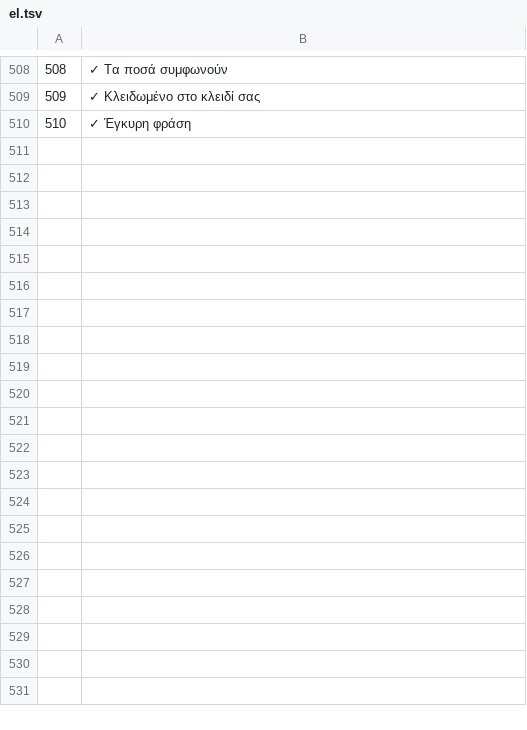
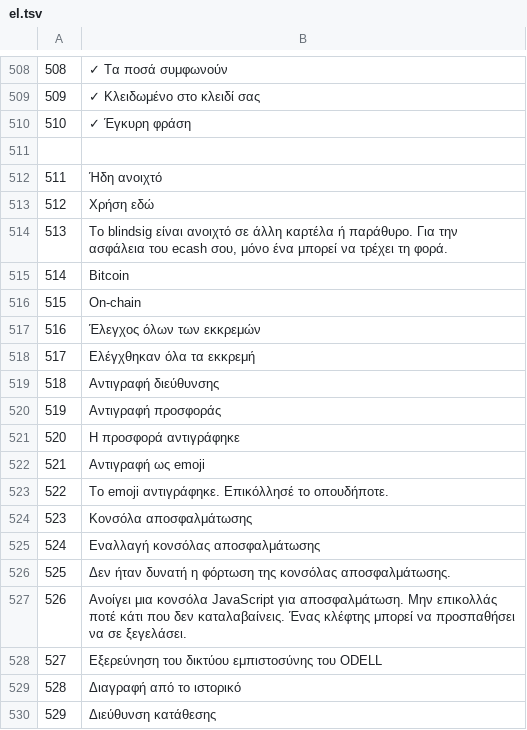
Before and after one commit to Random21m/blindsig, a TSV file: tools/i18n/tr/el.tsv, drawn as a sheet; only a part is shown, gaps mark what is left out; the diff covers the shown part only.

```diff
--- a/tools/i18n/tr/el.tsv
+++ b/tools/i18n/tr/el.tsv
@@ -510 +510,21 @@
 510	✓ Έγκυρη φράση
+
+511	Ήδη ανοιχτό
+512	Χρήση εδώ
+513	Το blindsig είναι ανοιχτό σε άλλη καρτέλα ή παράθυρο. Για την ασφάλεια του ecash σου, μόνο ένα μπορεί να τρέχει τη φορά.
+514	Bitcoin
+515	On-chain
+516	Έλεγχος όλων των εκκρεμών
+517	Ελέγχθηκαν όλα τα εκκρεμή
+518	Αντιγραφή διεύθυνσης
+519	Αντιγραφή προσφοράς
+520	Η προσφορά αντιγράφηκε
+521	Αντιγραφή ως emoji
+522	Το emoji αντιγράφηκε. Επικόλλησέ το οπουδήποτε.
+523	Κονσόλα αποσφαλμάτωσης
+524	Εναλλαγή κονσόλας αποσφαλμάτωσης
+525	Δεν ήταν δυνατή η φόρτωση της κονσόλας αποσφαλμάτωσης.
+526	Ανοίγει μια κονσόλα JavaScript για αποσφαλμάτωση. Μην επικολλάς ποτέ κάτι που δεν καταλαβαίνεις. Ένας κλέφτης μπορεί να προσπαθήσει να σε ξεγελάσει.
+527	Εξερεύνηση του δικτύου εμπιστοσύνης του ODELL
+528	Διαγραφή από το ιστορικό
+529	Διεύθυνση κατάθεσης
```
Also changed, not shown: 49 added rows elsewhere in this file, tools/i18n/tr/ar.tsv, tools/i18n/tr/es.tsv, 51 other files.
